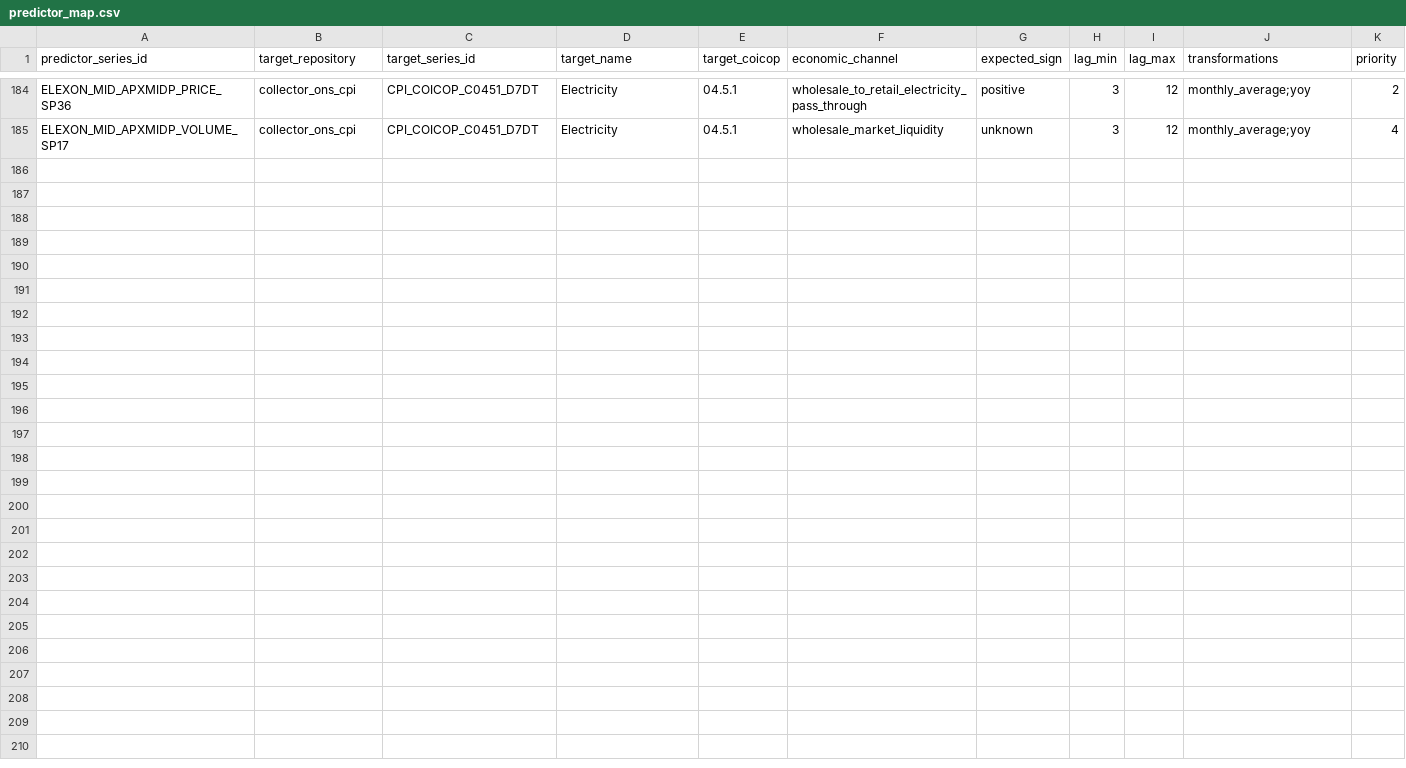
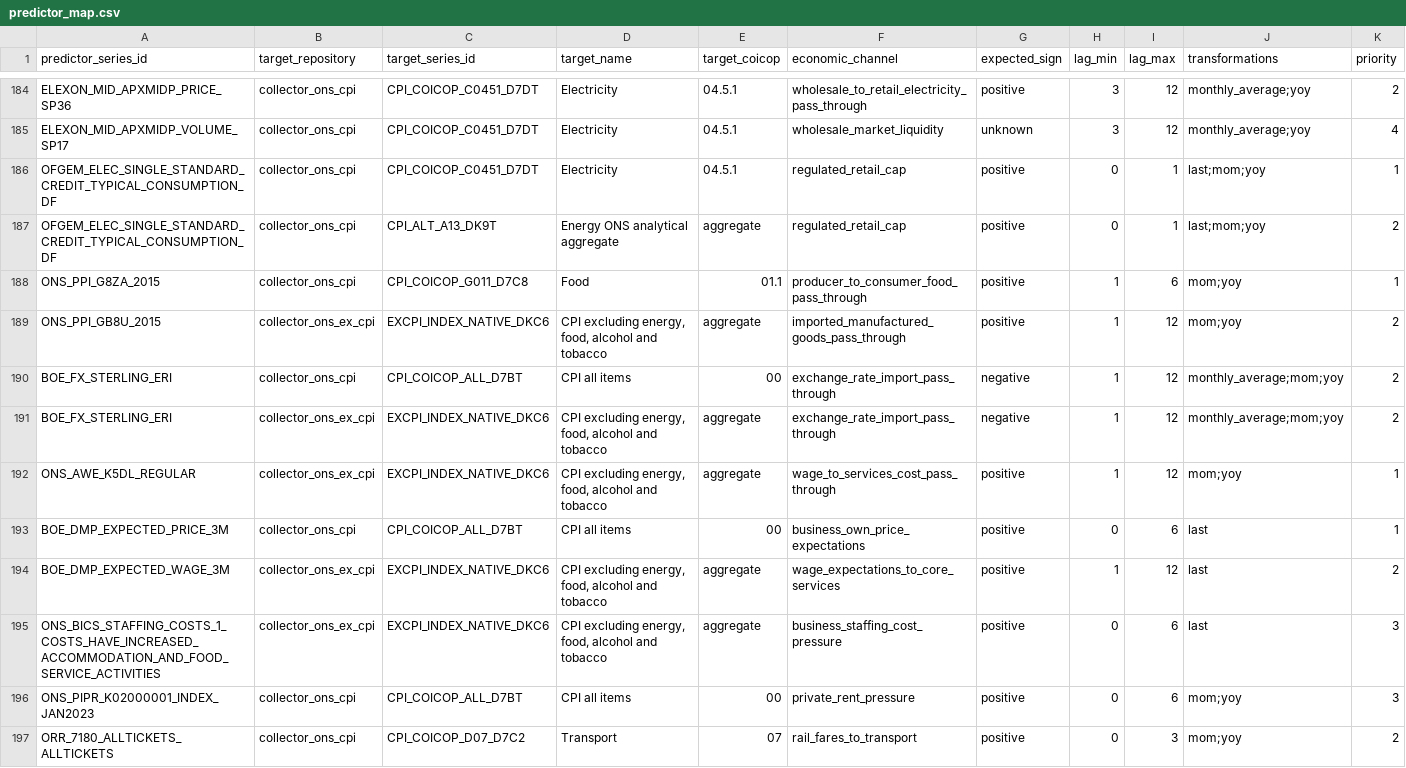
Before and after one commit to lucasweber1202/uk_inflation_predictors, a CSV file: predictor_map.csv, drawn as a sheet; only a part is shown, gaps mark what is left out; rows hold the shown columns only; the diff names each change by its address in the sheet, - before the commit and + after, or states it on an @@ line.

Commit message:
Update predictor_map.csv for expanded predictor fleet

```diff
--- a/predictor_map.csv
+++ b/predictor_map.csv
+row 186: OFGEM_ELEC_SINGLE_STANDARD_CREDIT_TYPICAL_CONSUMPTION_DF | collector_ons_cpi | CPI_COICOP_C0451_D7DT | Electricity | 04.5.1 | regulated_retail_cap | positive | 0 | 1 | last;mom;yoy | 1
+row 187: OFGEM_ELEC_SINGLE_STANDARD_CREDIT_TYPICAL_CONSUMPTION_DF | collector_ons_cpi | CPI_ALT_A13_DK9T | Energy ONS analytical aggregate | aggregate | regulated_retail_cap | positive | 0 | 1 | last;mom;yoy | 2
+row 188: ONS_PPI_G8ZA_2015 | collector_ons_cpi | CPI_COICOP_G011_D7C8 | Food | 01.1 | producer_to_consumer_food_pass_through | positive | 1 | 6 | mom;yoy | 1
+row 189: ONS_PPI_GB8U_2015 | collector_ons_ex_cpi | EXCPI_INDEX_NATIVE_DKC6 | CPI excluding energy, food, alcohol and tobacco | aggregate | imported_manufactured_goods_pass_through | positive | 1 | 12 | mom;yoy | 2
+row 190: BOE_FX_STERLING_ERI | collector_ons_cpi | CPI_COICOP_ALL_D7BT | CPI all items | 00 | exchange_rate_import_pass_through | negative | 1 | 12 | monthly_average;mom;yoy | 2
+row 191: BOE_FX_STERLING_ERI | collector_ons_ex_cpi | EXCPI_INDEX_NATIVE_DKC6 | CPI excluding energy, food, alcohol and tobacco | aggregate | exchange_rate_import_pass_through | negative | 1 | 12 | monthly_average;mom;yoy | 2
+row 192: ONS_AWE_K5DL_REGULAR | collector_ons_ex_cpi | EXCPI_INDEX_NATIVE_DKC6 | CPI excluding energy, food, alcohol and tobacco | aggregate | wage_to_services_cost_pass_through | positive | 1 | 12 | mom;yoy | 1
+row 193: BOE_DMP_EXPECTED_PRICE_3M | collector_ons_cpi | CPI_COICOP_ALL_D7BT | CPI all items | 00 | business_own_price_expectations | positive | 0 | 6 | last | 1
+row 194: BOE_DMP_EXPECTED_WAGE_3M | collector_ons_ex_cpi | EXCPI_INDEX_NATIVE_DKC6 | CPI excluding energy, food, alcohol and tobacco | aggregate | wage_expectations_to_core_services | positive | 1 | 12 | last | 2
+row 195: ONS_BICS_STAFFING_COSTS_1_COSTS_HAVE_INCREASED_ACCOMMODATION_AND_FOOD_SERVICE_ACTIVITIES | collector_ons_ex_cpi | EXCPI_INDEX_NATIVE_DKC6 | CPI excluding energy, food, alcohol and tobacco | aggregate | business_staffing_cost_pressure | positive | 0 | 6 | last | 3
+row 196: ONS_PIPR_K02000001_INDEX_JAN2023 | collector_ons_cpi | CPI_COICOP_ALL_D7BT | CPI all items | 00 | private_rent_pressure | positive | 0 | 6 | mom;yoy | 3
+row 197: ORR_7180_ALLTICKETS_ALLTICKETS | collector_ons_cpi | CPI_COICOP_D07_D7C2 | Transport | 07 | rail_fares_to_transport | positive | 0 | 3 | mom;yoy | 2
```
